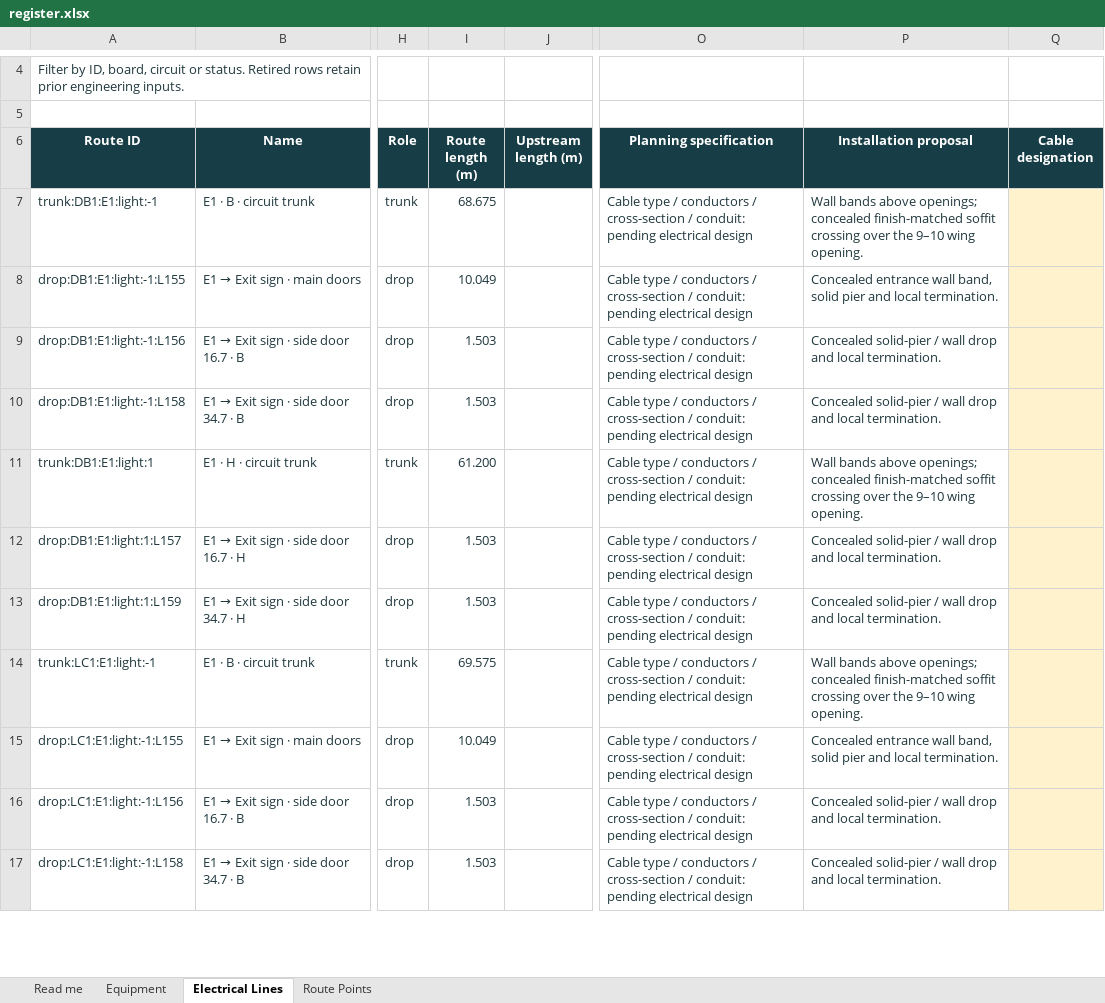
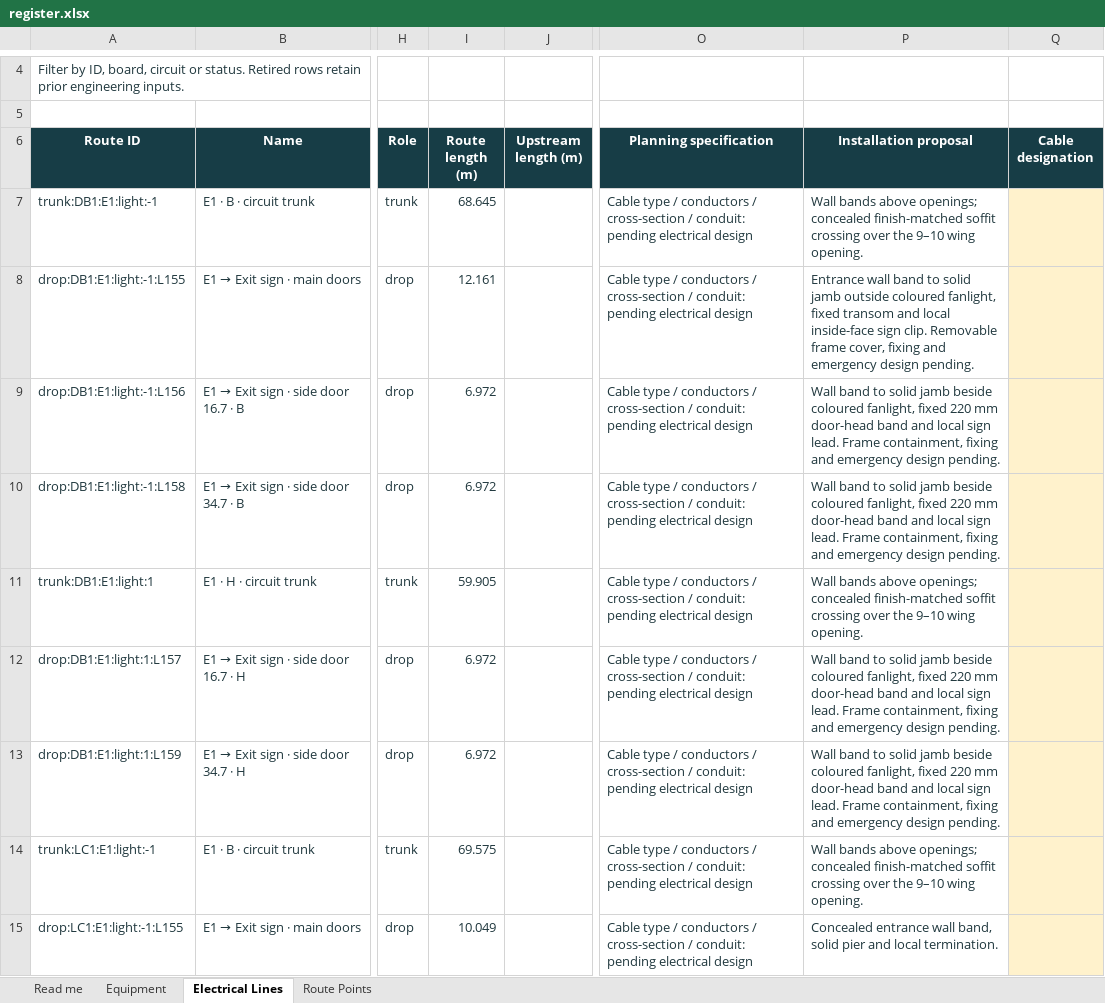
Before and after one commit to DangHoangGeo/giaoxuthachbi-simulator, an Excel workbook: docs/electrical-grid/categories/exit-signs/register.xlsx, sheet Electrical Lines, drawn as a sheet; only a part is shown, gaps mark what is left out; the shorter side is filled out with more unchanged rows; values as stored, in another font and other column widths than the file's, no borders; conditional formats and table styles not drawn; the diff names each change by its address in the sheet, - before the commit and + after, or states it on an @@ line.

Commit message:
Remove nave wall sconces and lower exit signs to door heads
Owner confirmed the lights above the hanging fans mean the fourteen nave
wall sconces. Retire L82-L95 and their fourteen drops/two LD trunks while
preserving IDs, entered fields and the fans, task lights and chandelier.

Move all five maintained E1 signs below coloured glazing. Side cases fit
the existing 220 mm fixed head band at +3.061 m. The main case hangs below
its actual transom at +4.7625 m on a small clip, clear of both modeled leaf
states; its bottom is about +4.6775 m within the upper doorway aperture.
Derive frame contact from geometry so separate entrance-door work remains
independent. Route leads along jambs/headers, avoiding glazing. Preserve
DB-1 direct feed, 15 W maintained load and All off behavior.

Adopt exact prior defaults once with durable backup and failure rollback;
retain custom positions/configuration, deleted signs, dim/switch and notes.
Coordinate lighting/control/routing records, Q14/ENG-038, matched JSON/CSV,
six category Excel registers and summary, and conditional safety screens.
Generated staged files come from isolated HEAD-based sources; preserve the
concurrent entrance-door edits and their combined working exports/books.

Validation: actual case/glass/leaf and frame-contact checks; cable/glass
screen; real startup/reload and failed-save rollback; both seating lighting
comparisons; model and full simulator --report --estimates; electrical and
concealed routes; register --verify-workflow; safety screens; public viewer
inventory/hash and unit checks; diff/cached whitespace checks. The isolated
candidate also passes model, sign, electrical, registers, safety and full
calculation audits. Evidence: review/doorheads-no-sconces-2026-10-25/.

The 126 W modeled reduction worsens four-block 200-lux coverage from 89.13%
to 86.96%; no output or target compensates. Existing lighting, feedback,
wing clarity, air and fan-concealment holds remain. Product, support,
legibility and emergency supply/duration/commissioning are unapproved.
Continue the owner's approved headless equipment-review/local-commit
exception: saved origin permission still blocks desktop review; no new GPU,
console, live visual-legibility or listening inspection is claimed.
Owner direction 25 Oct; final verification/handover 26 Oct 2026 (Asia/Tokyo).
Local commit only; no push or protected-branch action.

```diff
--- a/docs/electrical-grid/categories/exit-signs/register.xlsx (sheet Electrical Lines)
+++ b/docs/electrical-grid/categories/exit-signs/register.xlsx (sheet Electrical Lines)
-I7 (Route length (m)): 68.675
+I7 (Route length (m)): 68.645
-I8 (Route length (m)): 10.049
+I8 (Route length (m)): 12.161
-P8 (Installation proposal): Concealed entrance wall band, solid pier and local termination.
+P8 (Installation proposal): Entrance wall band to solid jamb outside coloured fanlight, fixed transom and local inside-face sign clip. Removable frame cover, fixing and emergency design pending.
-I9:I10 (Route length (m)): 1.503
+I9:I10 (Route length (m)): 6.972
-P9:P10 (Installation proposal): Concealed solid-pier / wall drop and local termination.
+P9:P10 (Installation proposal): Wall band to solid jamb beside coloured fanlight, fixed 220 mm door-head band and local sign lead. Frame containment, fixing and emergency design pending.
-I11 (Route length (m)): 61.200
+I11 (Route length (m)): 59.905
-I12:I13 (Route length (m)): 1.503
+I12:I13 (Route length (m)): 6.972
-P12:P13 (Installation proposal): Concealed solid-pier / wall drop and local termination.
+P12:P13 (Installation proposal): Wall band to solid jamb beside coloured fanlight, fixed 220 mm door-head band and local sign lead. Frame containment, fixing and emergency design pending.
```
Also changed, not shown: sheet Route Points, sheet Equipment, sheet Read me, formulas that keep their value, docs/electrical-grid/categories/air-system/register.xlsx, docs/electrical-grid/categories/decoration/register.xlsx, 53 other files.
